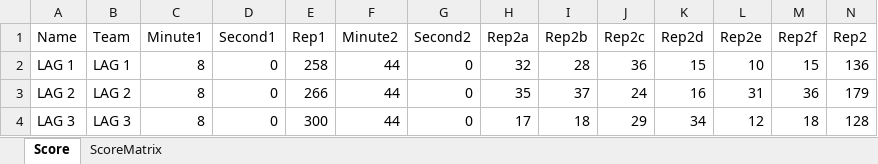
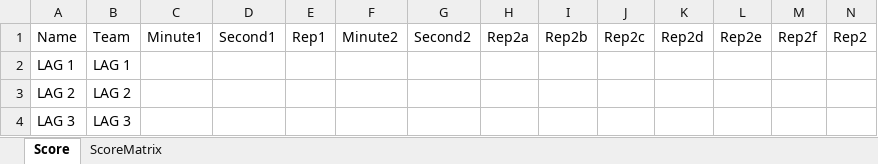
Before and after one commit to liyuanhao86/streamlit, an Excel workbook: Scoreboard.xlsx, sheet Score, drawn as a sheet; only a part is shown; values as stored, in another font and other column widths than the file's, no borders; the diff covers the shown part only; the diff names each change by its address in the sheet, - before the commit and + after, or states it on an @@ line.

Commit message:
Add files via upload

```diff
--- a/Scoreboard.xlsx (sheet Score)
+++ b/Scoreboard.xlsx (sheet Score)
-C2:C4: 8
+C2:C4: (empty)
-D2:D4: 0
+D2:D4: (empty)
-E2: 258
+E2: (empty)
-F2:F4: 44
+F2:F4: (empty)
-G2:G4: 0
+G2:G4: (empty)
-H2: 32
+H2: (empty)
-I2: 28
+I2: (empty)
-J2: 36
+J2: (empty)
-K2: 15
+K2: (empty)
-L2: 10
+L2: (empty)
-M2: 15
+M2: (empty)
-N2: 136
+N2: (empty)
-E3: 266
+E3: (empty)
-H3: 35
+H3: (empty)
-I3: 37
+I3: (empty)
-J3: 24
+J3: (empty)
-K3: 16
+K3: (empty)
-L3: 31
+L3: (empty)
-M3: 36
+M3: (empty)
-N3: 179
+N3: (empty)
-E4: 300
+E4: (empty)
-H4: 17
+H4: (empty)
-I4: 18
+I4: (empty)
-J4: 29
+J4: (empty)
-K4: 34
+K4: (empty)
-L4: 12
+L4: (empty)
-M4: 18
+M4: (empty)
-N4: 128
+N4: (empty)
```
Also changed, not shown: 204 edited cells elsewhere in this sheet.
